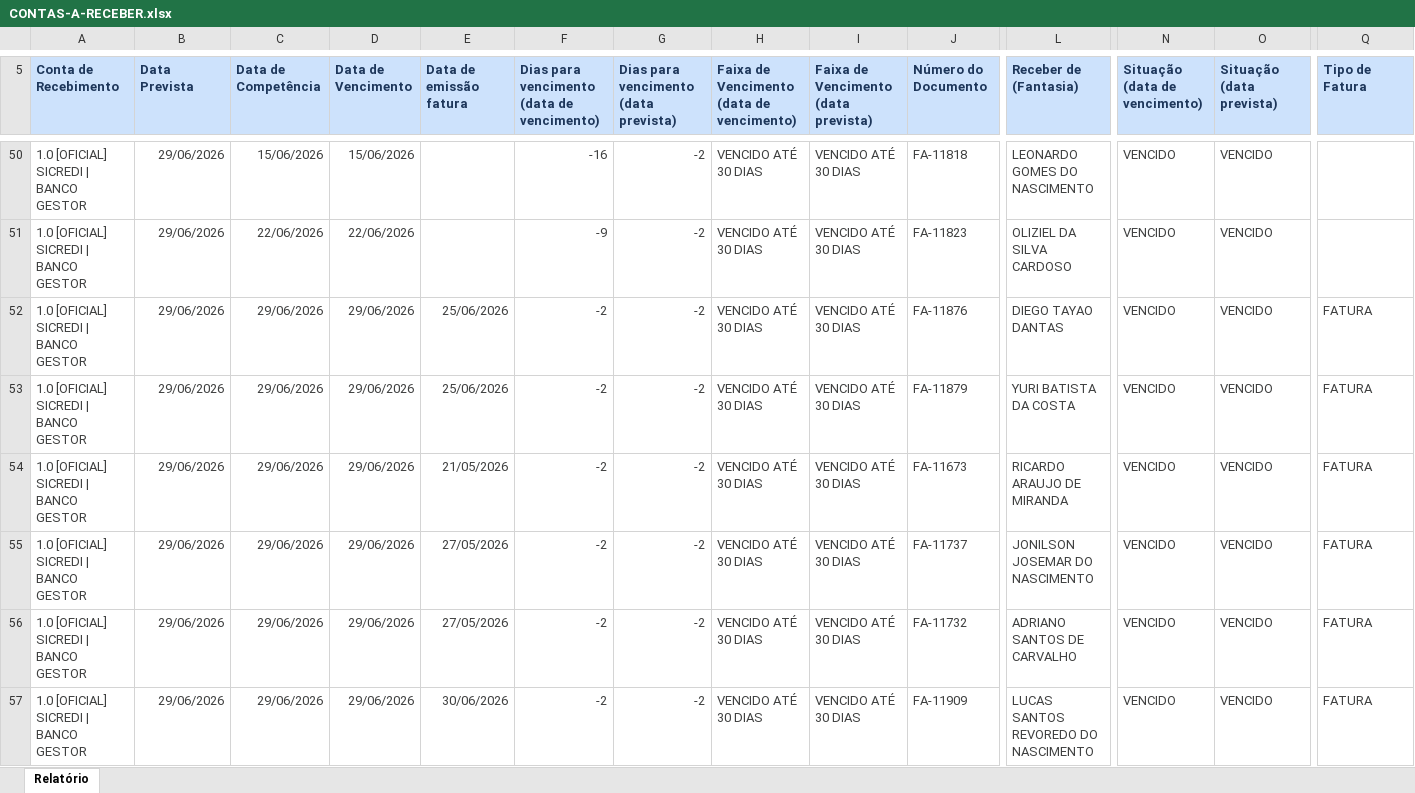
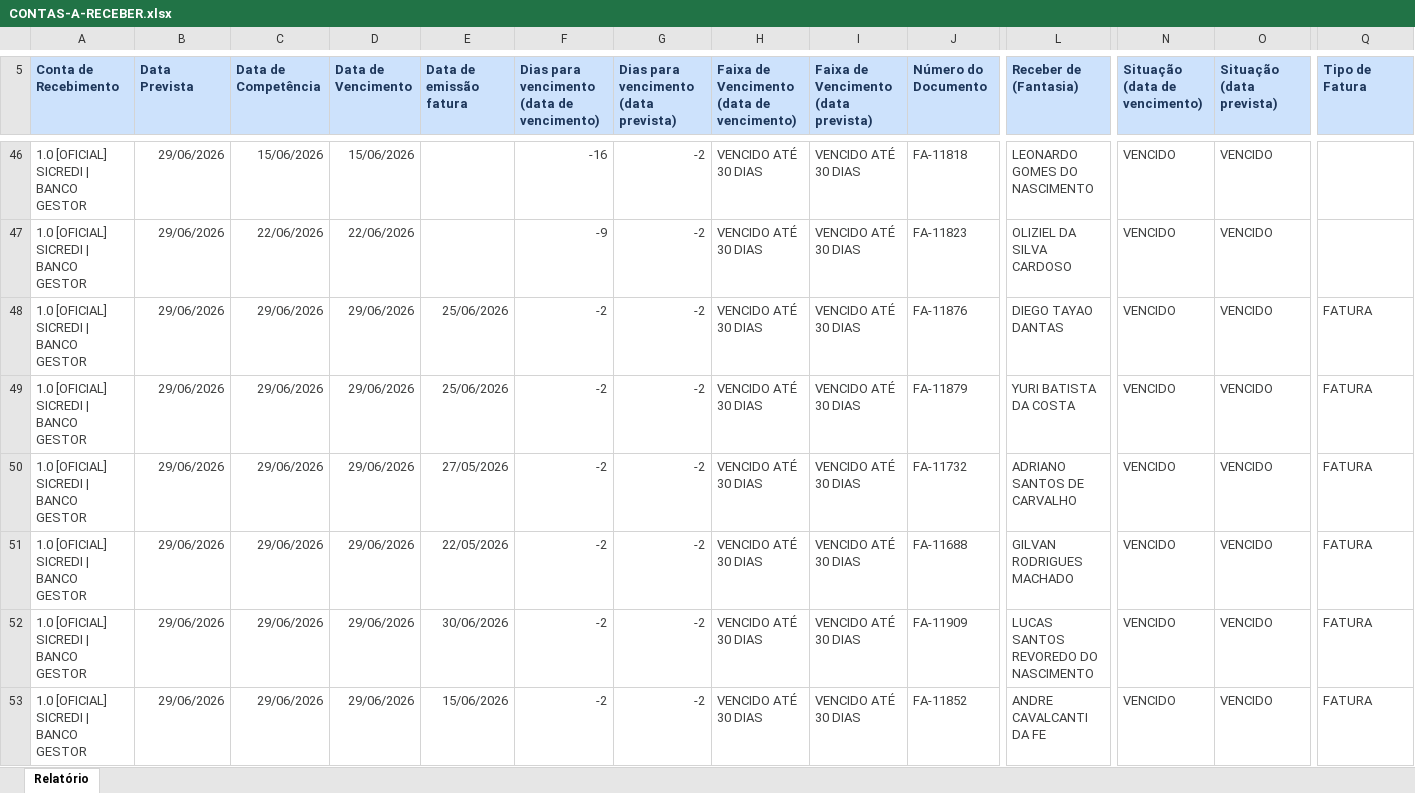
Before and after one commit to lopesjoel/Dashboard-Ativuz, an Excel workbook: planilhas/CONTAS-A-RECEBER.xlsx, sheet Relatório, drawn as a sheet; only a part is shown, gaps mark what is left out; the shorter side is filled out with more unchanged rows; values as stored, in another font and other column widths than the file's, no borders; removed rows and columns are numbered as before the commit, all else as after; rows hold the shown columns only; the diff covers the shown part only; the diff names each change by its address in the sheet, - before the commit and + after, or states it on an @@ line.

```diff
--- a/planilhas/CONTAS-A-RECEBER.xlsx (sheet Relatório)
+++ b/planilhas/CONTAS-A-RECEBER.xlsx (sheet Relatório)
-row 54: 1.0 [OFICIAL] SICREDI | BANCO GESTOR | 29/06/2026 | 29/06/2026 | 29/06/2026 | 21/05/2026 | -2 | -2 | VENCIDO ATÉ 30 DIAS | VENCIDO ATÉ 30 DIAS | FA-11673 | RICARDO ARAUJO DE MIRANDA | VENCIDO | VENCIDO | FATURA
-row 55: 1.0 [OFICIAL] SICREDI | BANCO GESTOR | 29/06/2026 | 29/06/2026 | 29/06/2026 | 27/05/2026 | -2 | -2 | VENCIDO ATÉ 30 DIAS | VENCIDO ATÉ 30 DIAS | FA-11737 | JONILSON JOSEMAR DO NASCIMENTO | VENCIDO | VENCIDO | FATURA
-row 59: 1.0 [OFICIAL] SICREDI | BANCO GESTOR
+row 51: 1.0 [OFICIAL] SICREDI | BANCO GESTOR
```
Also changed, not shown: 5 added rows, 7 removed rows, 27 moved rows and 1 edited cell elsewhere in this sheet.
